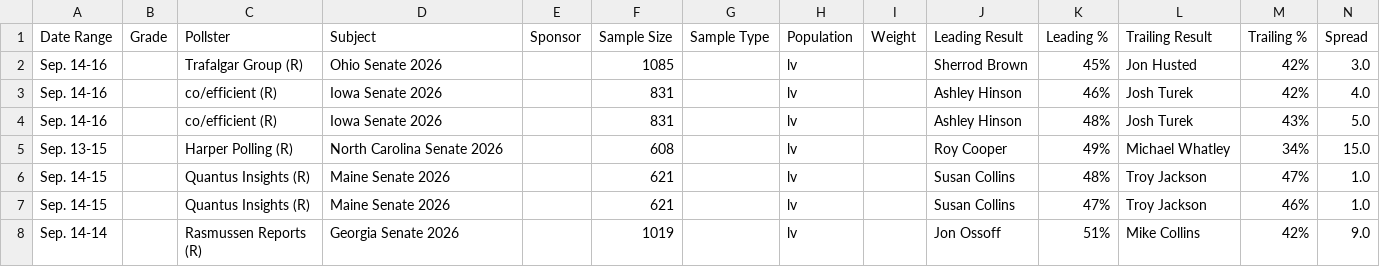
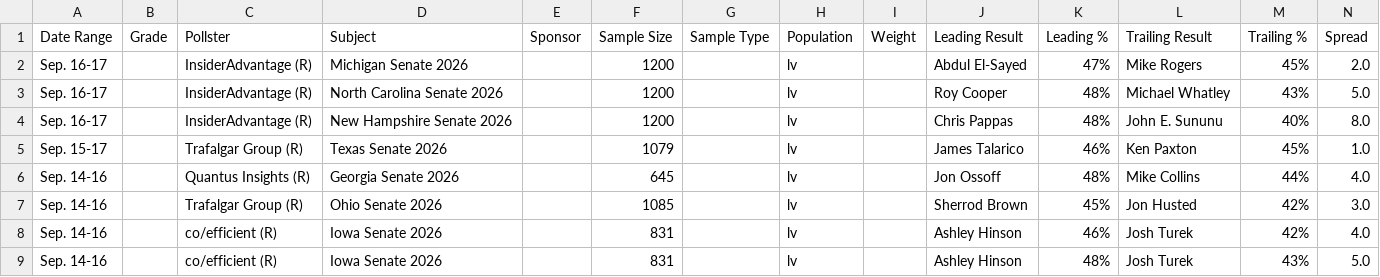
Before and after one commit to Hijodeagua/Election-models-by-Tre, a CSV file: data/fallback/votehub_senate.csv, drawn as a sheet; only a part is shown; the shorter side is filled out with more unchanged rows.

```diff
--- a/data/fallback/votehub_senate.csv
+++ b/data/fallback/votehub_senate.csv
@@ -1,2 +1,7 @@
 Date Range,Grade,Pollster,Subject,Sponsor,Sample Size,Sample Type,Population,Weight,Leading Result,Leading %,Trailing Result,Trailing %,Spread
+Sep. 16-17,,InsiderAdvantage (R),Michigan Senate 2026,,1200,,lv,,Abdul El-Sayed,47%,Mike Rogers,45%,2.0
+Sep. 16-17,,InsiderAdvantage (R),North Carolina Senate 2026,,1200,,lv,,Roy Cooper,48%,Michael Whatley,43%,5.0
+Sep. 16-17,,InsiderAdvantage (R),New Hampshire Senate 2026,,1200,,lv,,Chris Pappas,48%,John E. Sununu,40%,8.0
+Sep. 15-17,,Trafalgar Group (R),Texas Senate 2026,,1079,,lv,,James Talarico,46%,Ken Paxton,45%,1.0
+Sep. 14-16,,Quantus Insights (R),Georgia Senate 2026,,645,,lv,,Jon Ossoff,48%,Mike Collins,44%,4.0
 Sep. 14-16,,Trafalgar Group (R),Ohio Senate 2026,,1085,,lv,,Sherrod Brown,45%,Jon Husted,42%,3.0
```
Also changed, not shown: data/fallback/market_odds.csv, data/fallback/votehub_approval.csv, 6 other files.
